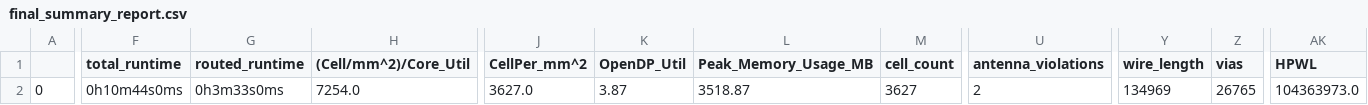
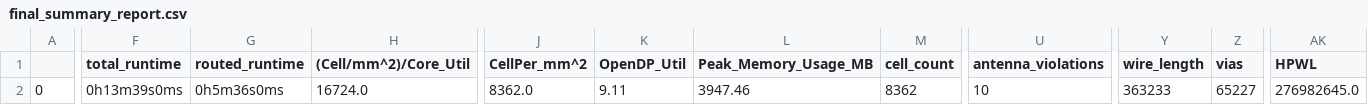
Before and after one commit to JulienOury/ChristmasTreeController, a CSV file: signoff/user_proj_example/final_summary_report.csv, drawn as a sheet; only a part is shown, gaps mark what is left out; the diff covers the shown part only; the diff names each change by its address in the sheet, - before the commit and + after, or states it on an @@ line.

```diff
--- a/signoff/user_proj_example/final_summary_report.csv
+++ b/signoff/user_proj_example/final_summary_report.csv
-F2 (total_runtime): 0h10m44s0ms
+F2 (total_runtime): 0h13m39s0ms
-G2 (routed_runtime): 0h3m33s0ms
+G2 (routed_runtime): 0h5m36s0ms
-H2 ((Cell/mm^2)/Core_Util): 7254.0
+H2 ((Cell/mm^2)/Core_Util): 16724.0
-J2 (CellPer_mm^2): 3627.0
+J2 (CellPer_mm^2): 8362.0
-K2 (OpenDP_Util): 3.87
+K2 (OpenDP_Util): 9.11
-L2 (Peak_Memory_Usage_MB): 3518.87
+L2 (Peak_Memory_Usage_MB): 3947.46
-M2 (cell_count): 3627
+M2 (cell_count): 8362
-U2 (antenna_violations): 2
+U2 (antenna_violations): 10
-Y2 (wire_length): 134969
+Y2 (wire_length): 363233
-Z2 (vias): 26765
+Z2 (vias): 65227
-AK2 (HPWL): 104363973.0
+AK2 (HPWL): 276982645.0
```
Also changed, not shown: 19 edited cells elsewhere in this file, signoff/user_project_wrapper/final_summary_report.csv, 32 other files.
